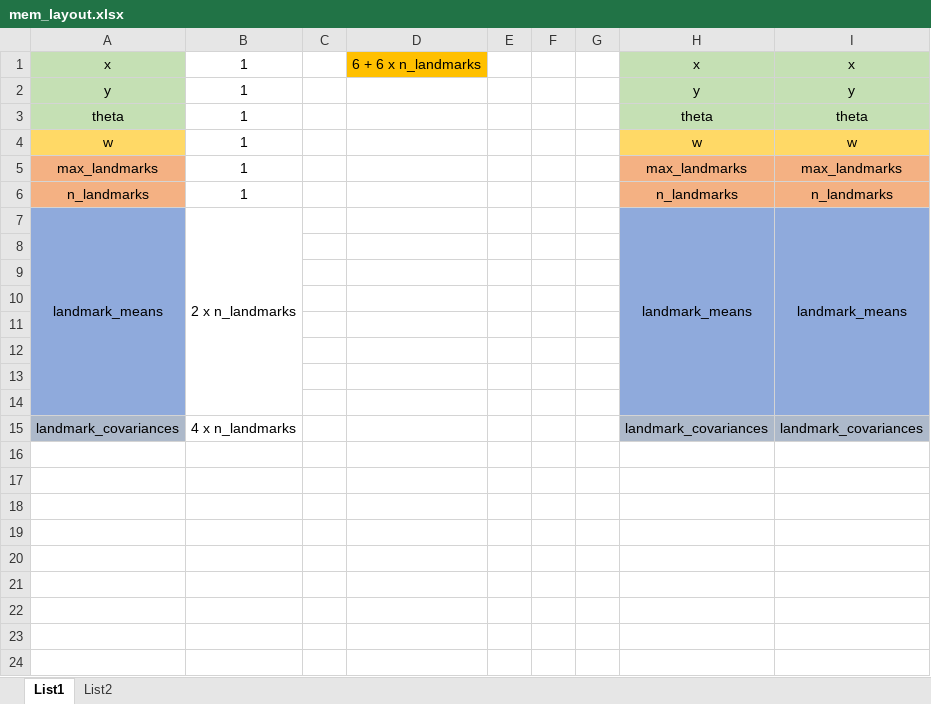
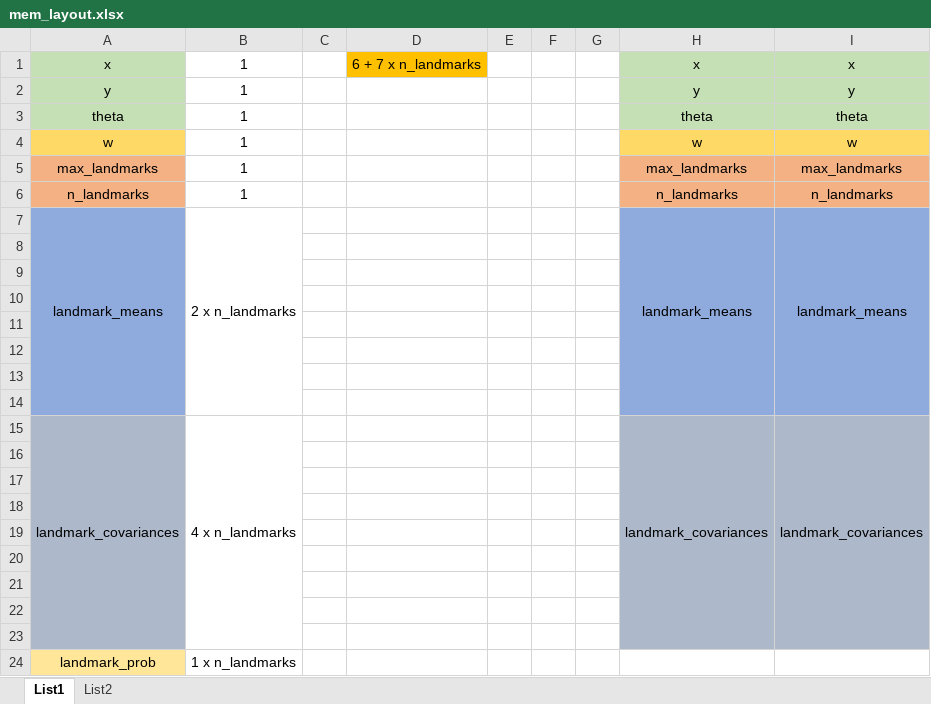
Before and after one commit to tomasr8/fastslam, an Excel workbook: mem_layout.xlsx, sheet List1, drawn as a sheet; values as stored, in another font and other column widths than the file's, no borders; the diff names each change by its address in the sheet, - before the commit and + after, or states it on an @@ line.

```diff
--- a/mem_layout.xlsx (sheet List1)
+++ b/mem_layout.xlsx (sheet List1)
-D1: 6 + 6 x n_landmarks
+D1: 6 + 7 x n_landmarks
+A15:A23 merged
+B15:B23 merged
+H15:H23 merged
+I15:I23 merged
+row 16: (empty)
+row 17: (empty)
+row 18: (empty)
+row 19: (empty)
+row 20: (empty)
+row 21: (empty)
+row 22: (empty)
+row 23: (empty)
+row 24: landmark_prob | 1 x n_landmarks
```
Also changed, not shown: 4 other files.
